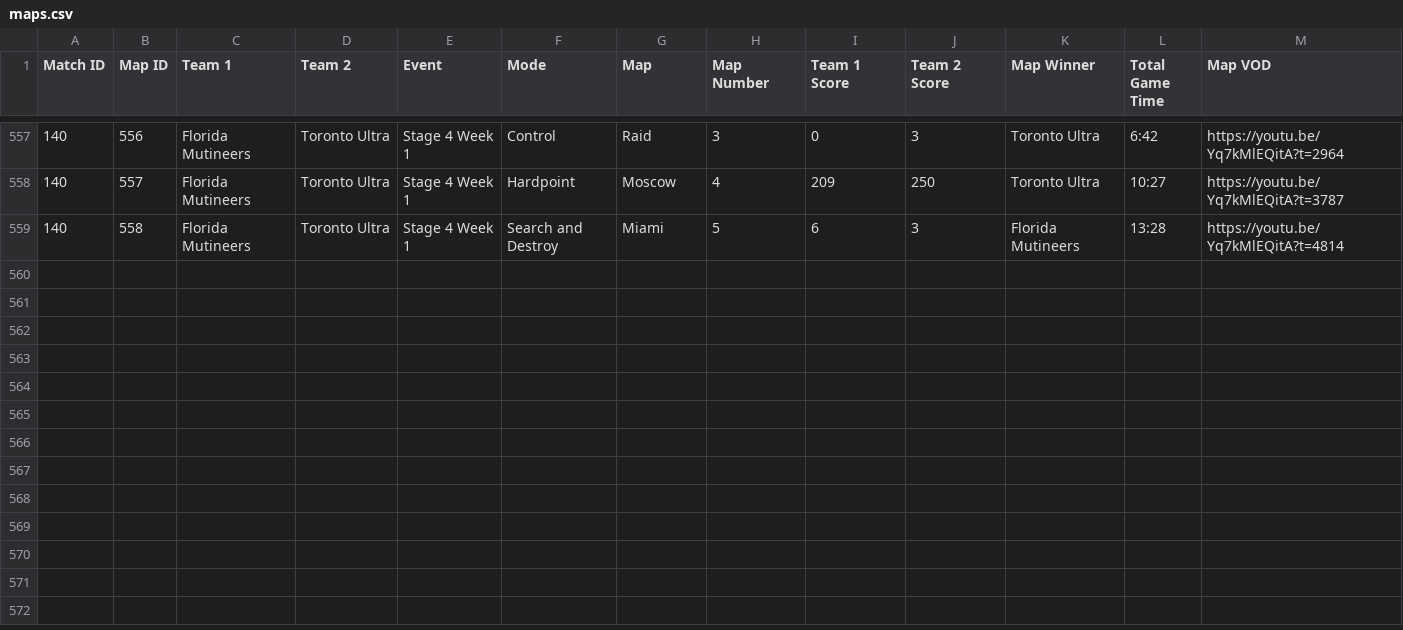
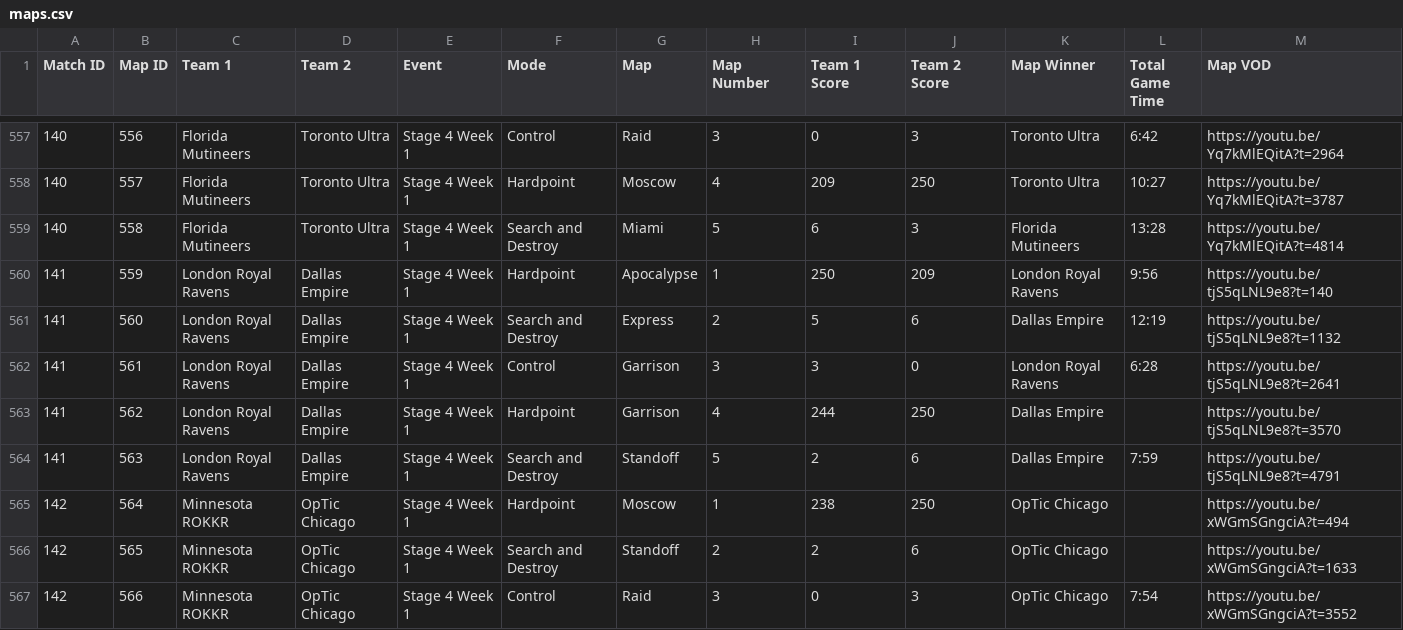
Before and after one commit to cford23/cod-stats-tool, a CSV file: data/maps.csv, drawn as a sheet; only a part is shown, gaps mark what is left out; the diff names each change by its address in the sheet, - before the commit and + after, or states it on an @@ line.

Commit message:
Stage 4 Week 1 Day 2

```diff
--- a/data/maps.csv
+++ b/data/maps.csv
+row 560: 141 | 559 | London Royal Ravens | Dallas Empire | Stage 4 Week 1 | Hardpoint | Apocalypse | 1 | 250 | 209 | London Royal Ravens | 9:56 | https://youtu.be/tjS5qLNL9e8?t=140
+row 561: 141 | 560 | London Royal Ravens | Dallas Empire | Stage 4 Week 1 | Search and Destroy | Express | 2 | 5 | 6 | Dallas Empire | 12:19 | https://youtu.be/tjS5qLNL9e8?t=1132
+row 562: 141 | 561 | London Royal Ravens | Dallas Empire | Stage 4 Week 1 | Control | Garrison | 3 | 3 | 0 | London Royal Ravens | 6:28 | https://youtu.be/tjS5qLNL9e8?t=2641
+row 563: 141 | 562 | London Royal Ravens | Dallas Empire | Stage 4 Week 1 | Hardpoint | Garrison | 4 | 244 | 250 | Dallas Empire |  | https://youtu.be/tjS5qLNL9e8?t=3570
+row 564: 141 | 563 | London Royal Ravens | Dallas Empire | Stage 4 Week 1 | Search and Destroy | Standoff | 5 | 2 | 6 | Dallas Empire | 7:59 | https://youtu.be/tjS5qLNL9e8?t=4791
+row 565: 142 | 564 | Minnesota ROKKR | OpTic Chicago | Stage 4 Week 1 | Hardpoint | Moscow | 1 | 238 | 250 | OpTic Chicago |  | https://youtu.be/xWGmSGngciA?t=494
+row 566: 142 | 565 | Minnesota ROKKR | OpTic Chicago | Stage 4 Week 1 | Search and Destroy | Standoff | 2 | 2 | 6 | OpTic Chicago |  | https://youtu.be/xWGmSGngciA?t=1633
+row 567: 142 | 566 | Minnesota ROKKR | OpTic Chicago | Stage 4 Week 1 | Control | Raid | 3 | 0 | 3 | OpTic Chicago | 7:54 | https://youtu.be/xWGmSGngciA?t=3552
```
Also changed, not shown: data/matches.csv, 1 other file.
